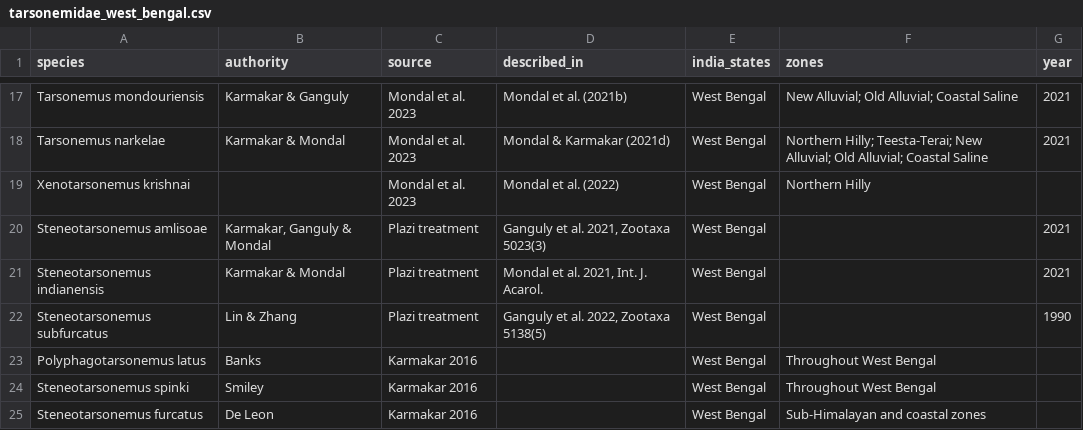
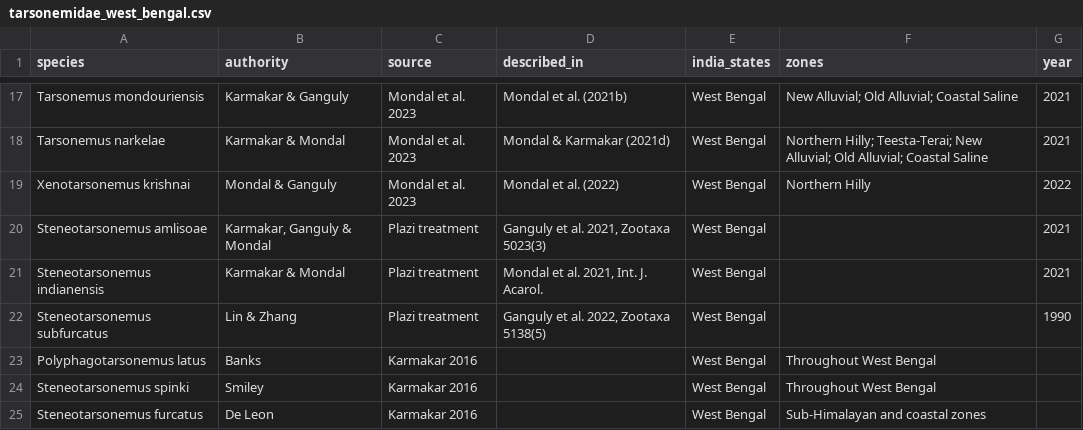
Before and after one commit to vkcvaibhav-eng/india-agri-mite-coi, a CSV file: data/checklist/tarsonemidae_west_bengal.csv, drawn as a sheet; only a part is shown, gaps mark what is left out.

```diff
--- a/data/checklist/tarsonemidae_west_bengal.csv
+++ b/data/checklist/tarsonemidae_west_bengal.csv
@@ -18,3 +18,3 @@ Tarsonemus mondouriensis,Karmakar & Ganguly,Mondal et al. 2023,Mondal et al. (20
 Tarsonemus narkelae,Karmakar & Mondal,Mondal et al. 2023,Mondal & Karmakar (2021d),West Bengal,Northern Hilly; Teesta-Terai; New Alluvial; Old Alluvial; Coastal Saline,2021
-Xenotarsonemus krishnai,,Mondal et al. 2023,Mondal et al. (2022),West Bengal,Northern Hilly,
+Xenotarsonemus krishnai,Mondal & Ganguly,Mondal et al. 2023,Mondal et al. (2022),West Bengal,Northern Hilly,2022
 Steneotarsonemus amlisoae,"Karmakar, Ganguly & Mondal",Plazi treatment,"Ganguly et al. 2021, Zootaxa 5023(3)",West Bengal,,2021
```
Also changed, not shown: data/checklist/additions_2022_2026.csv.
